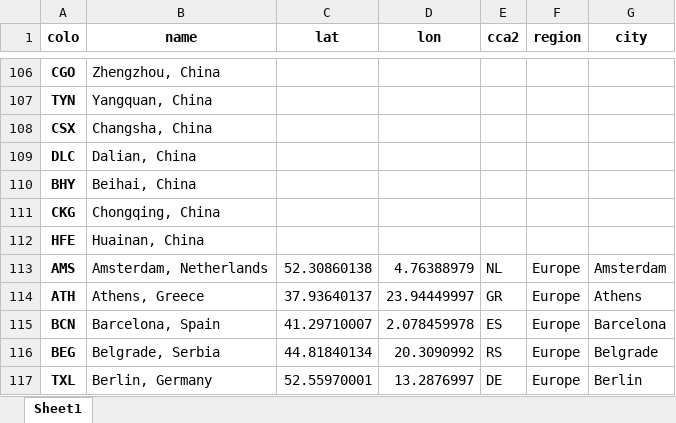
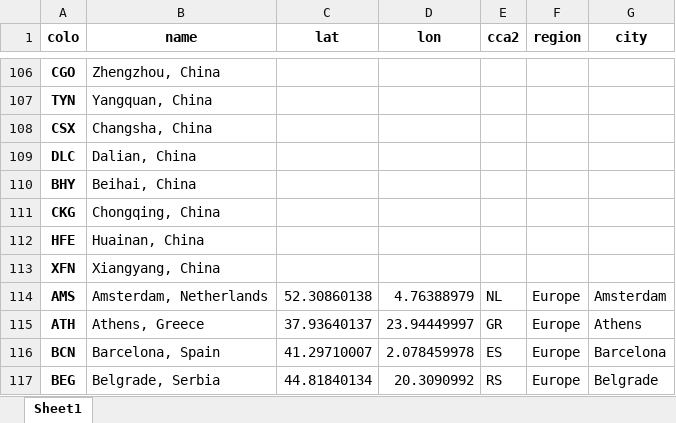
Before and after one commit to Netrvin/cloudflare-colo-list, an Excel workbook: DC-Colos.xlsx, sheet Sheet1, drawn as a sheet; only a part is shown, gaps mark what is left out; the shorter side is filled out with more unchanged rows; values as stored, in another font and other column widths than the file's, no borders; the diff names each change by its address in the sheet, - before the commit and + after, or states it on an @@ line.

```diff
--- a/DC-Colos.xlsx (sheet Sheet1)
+++ b/DC-Colos.xlsx (sheet Sheet1)
+row 113: XFN | Xiangyang, China
```
Also changed, not shown: 2 other files.
